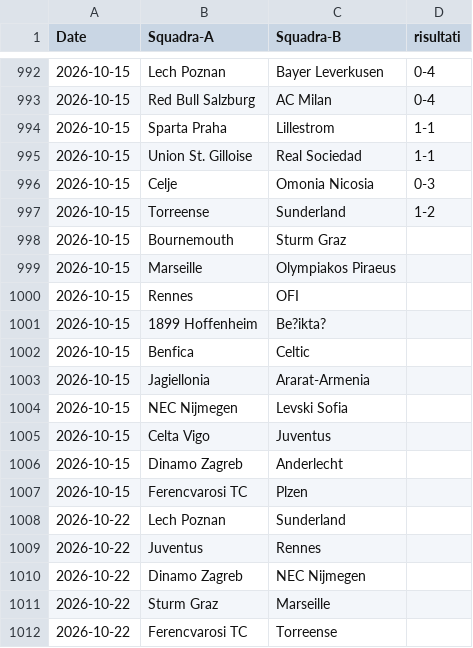
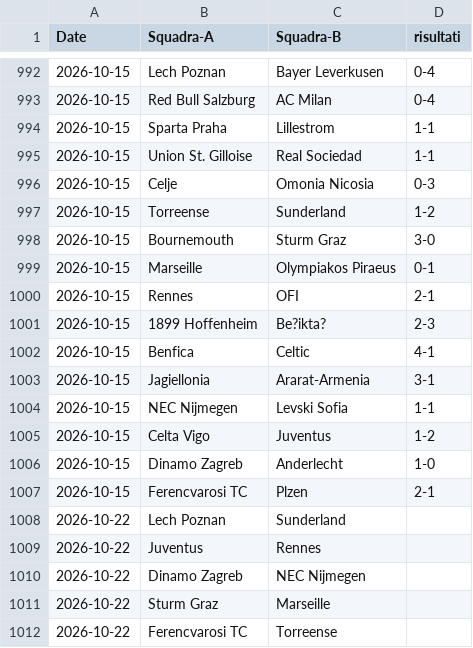
Before and after one commit to pietro1957-sys/pronostico, a CSV file: europaleague.csv, drawn as a sheet; only a part is shown, gaps mark what is left out.

```diff
--- a/europaleague.csv
+++ b/europaleague.csv
@@ -997,12 +997,12 @@ Date,Squadra-A,Squadra-B,risultati
 2026-10-15,Torreense,Sunderland,1-2
-2026-10-15,Bournemouth,Sturm Graz,
-2026-10-15,Marseille,Olympiakos Piraeus,
-2026-10-15,Rennes,OFI,
-2026-10-15,1899 Hoffenheim,Be?ikta?,
-2026-10-15,Benfica,Celtic,
-2026-10-15,Jagiellonia,Ararat-Armenia,
-2026-10-15,NEC Nijmegen,Levski Sofia,
-2026-10-15,Celta Vigo,Juventus,
-2026-10-15,Dinamo Zagreb,Anderlecht,
-2026-10-15,Ferencvarosi TC,Plzen,
+2026-10-15,Bournemouth,Sturm Graz,3-0
+2026-10-15,Marseille,Olympiakos Piraeus,0-1
+2026-10-15,Rennes,OFI,2-1
+2026-10-15,1899 Hoffenheim,Be?ikta?,2-3
+2026-10-15,Benfica,Celtic,4-1
+2026-10-15,Jagiellonia,Ararat-Armenia,3-1
+2026-10-15,NEC Nijmegen,Levski Sofia,1-1
+2026-10-15,Celta Vigo,Juventus,1-2
+2026-10-15,Dinamo Zagreb,Anderlecht,1-0
+2026-10-15,Ferencvarosi TC,Plzen,2-1
 2026-10-22,Lech Poznan,Sunderland,
```
Also changed, not shown: 1 other file.
